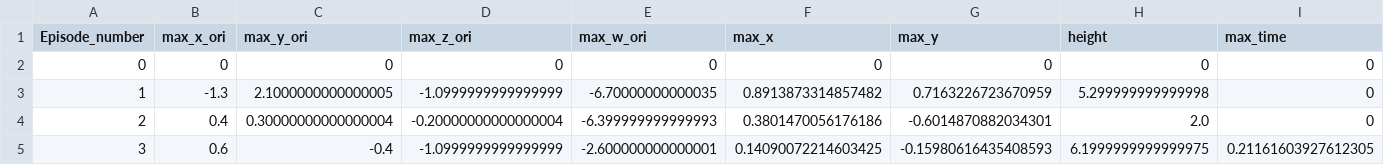
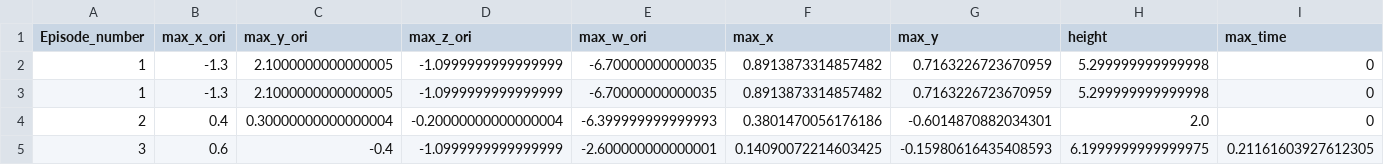
Before and after one commit to xabierolaz/takeoffcsv, a CSV file: datafinal.csv, drawn as a sheet; only a part is shown; removed rows and columns are numbered as before the commit, all else as after; rows hold the shown columns only; the diff names each change by its address in the sheet, - before the commit and + after, or states it on an @@ line.

Commit message:
Update datafinal.csv

```diff
--- a/datafinal.csv
+++ b/datafinal.csv
-row 2: 0 | 0 | 0 | 0 | 0 | 0 | 0 | 0 | 0
+row 2: 1 | -1.3 | 2.1000000000000005 | -1.0999999999999999 | -6.70000000000035 | 0.8913873314857482 | 0.7163226723670959 | 5.299999999999998 | 0
```
